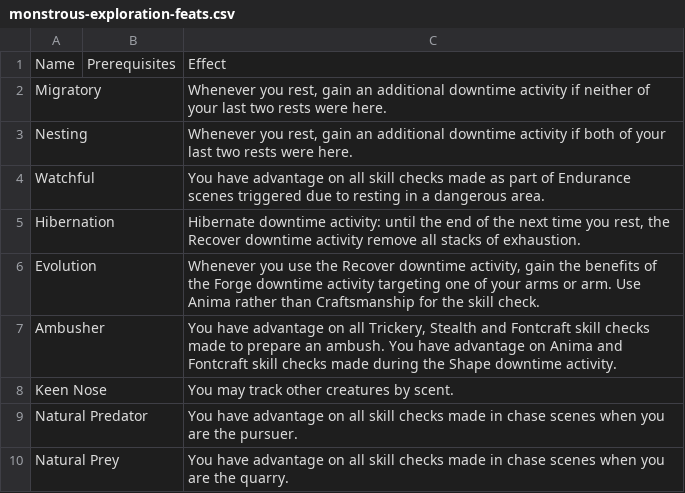
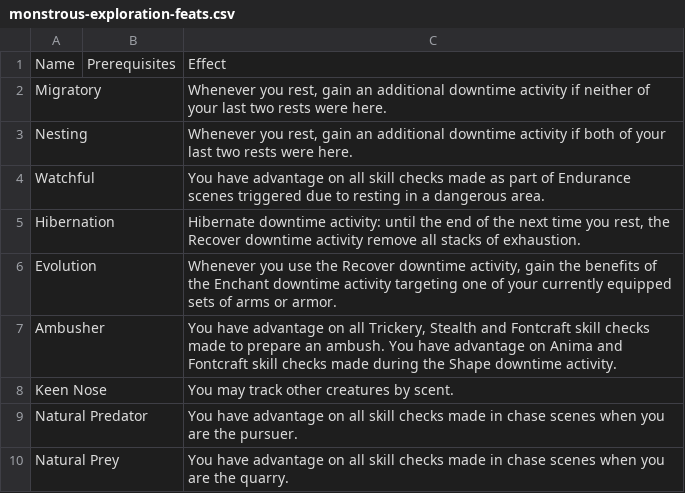
Before and after one commit to Leafwing-Studios/fonts-of-power, a CSV file: docs/src/character-options/feats/monstrous-exploration-feats.csv, drawn as a sheet.

```diff
--- a/docs/src/character-options/feats/monstrous-exploration-feats.csv
+++ b/docs/src/character-options/feats/monstrous-exploration-feats.csv
@@ -5,3 +5,3 @@
 "Hibernation",,"Hibernate downtime activity: until the end of the next time you rest, the Recover downtime activity remove all stacks of exhaustion."
-"Evolution",,"Whenever you use the Recover downtime activity, gain the benefits of the Forge downtime activity targeting one of your arms or arm. Use Anima rather than Craftsmanship for the skill check."
+"Evolution",,"Whenever you use the Recover downtime activity, gain the benefits of the Enchant downtime activity targeting one of your currently equipped sets of arms or armor."
 "Ambusher",,"You have advantage on all Trickery, Stealth and Fontcraft skill checks made to prepare an ambush. You have advantage on Anima and Fontcraft skill checks made during the Shape downtime activity."
```
Also changed, not shown: docs/src/character-options/classes/bladesworn/exploration_feats.csv, docs/src/character-options/species/automaton/exploration_feats.csv, 13 other files.
